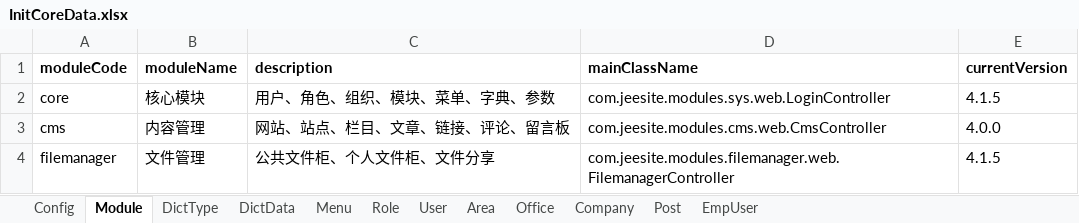
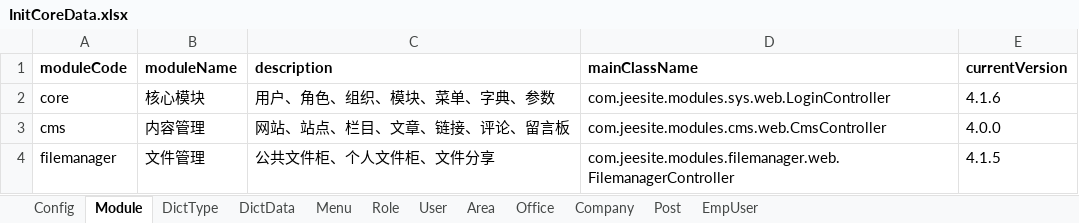
Before and after one commit to thinkgem/jeesite, an Excel workbook: modules/core/src/main/java/com/jeesite/modules/sys/db/InitCoreData.xlsx, sheet Module, drawn as a sheet; values as stored, in another font and other column widths than the file's, no borders; the diff names each change by its address in the sheet, - before the commit and + after, or states it on an @@ line.

```diff
--- a/modules/core/src/main/java/com/jeesite/modules/sys/db/InitCoreData.xlsx (sheet Module)
+++ b/modules/core/src/main/java/com/jeesite/modules/sys/db/InitCoreData.xlsx (sheet Module)
-E2 (currentVersion): 4.1.5
+E2 (currentVersion): 4.1.6
```
Also changed, not shown: sheet Menu, 16 other files.
